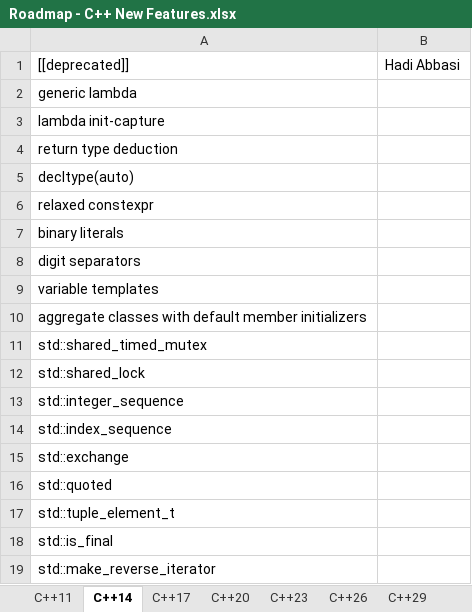
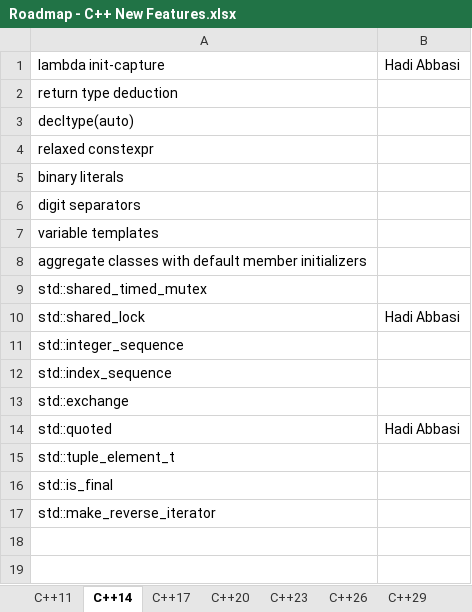
Before and after one commit to HadiAbbasi/Cpp-Modern-Features, an Excel workbook: docs/roadmap/Roadmap - C++ New Features.xlsx, sheet C++14, drawn as a sheet; values as stored, in another font and other column widths than the file's, no borders; removed rows and columns are numbered as before the commit, all else as after; the diff names each change by its address in the sheet, - before the commit and + after, or states it on an @@ line.

Commit message:
docs added for generic lambda and lambda init-capture

```diff
--- a/docs/roadmap/Roadmap - C++ New Features.xlsx (sheet C++14)
+++ b/docs/roadmap/Roadmap - C++ New Features.xlsx (sheet C++14)
-row 1: [[deprecated]] | Hadi Abbasi
-row 2: generic lambda
-B1: (empty)
+B1: Hadi Abbasi
-B10: (empty)
+B10: Hadi Abbasi
-B14: (empty)
+B14: Hadi Abbasi
```
Also changed, not shown: 6 other files.
